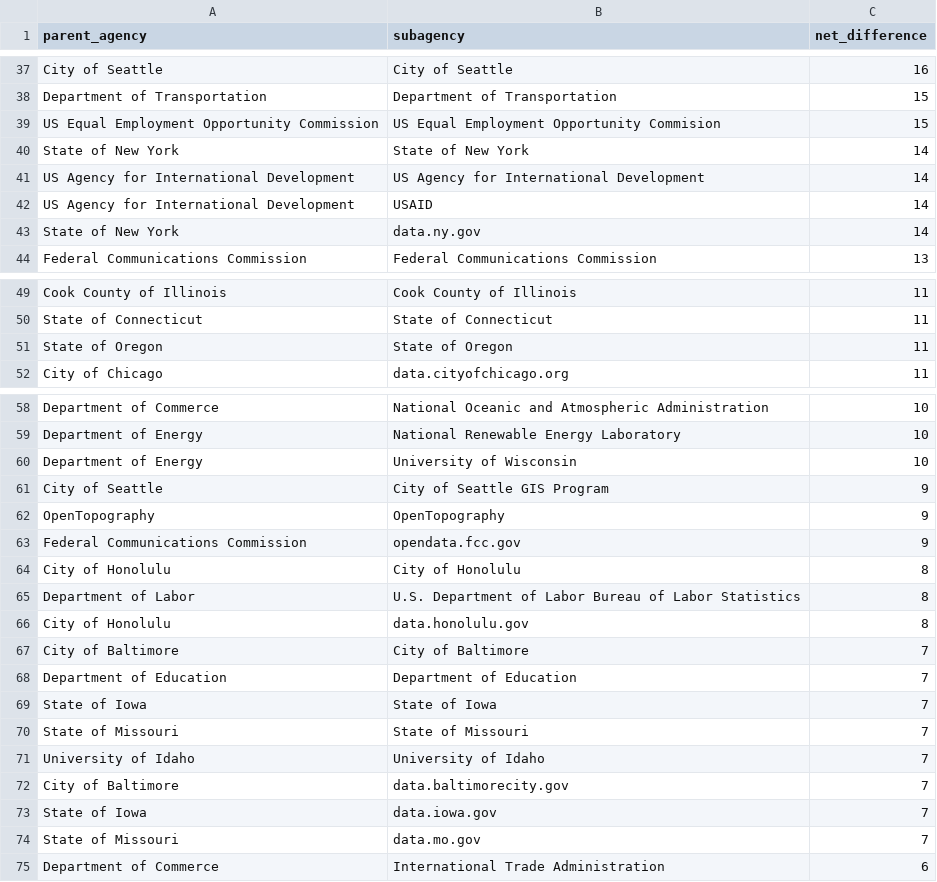
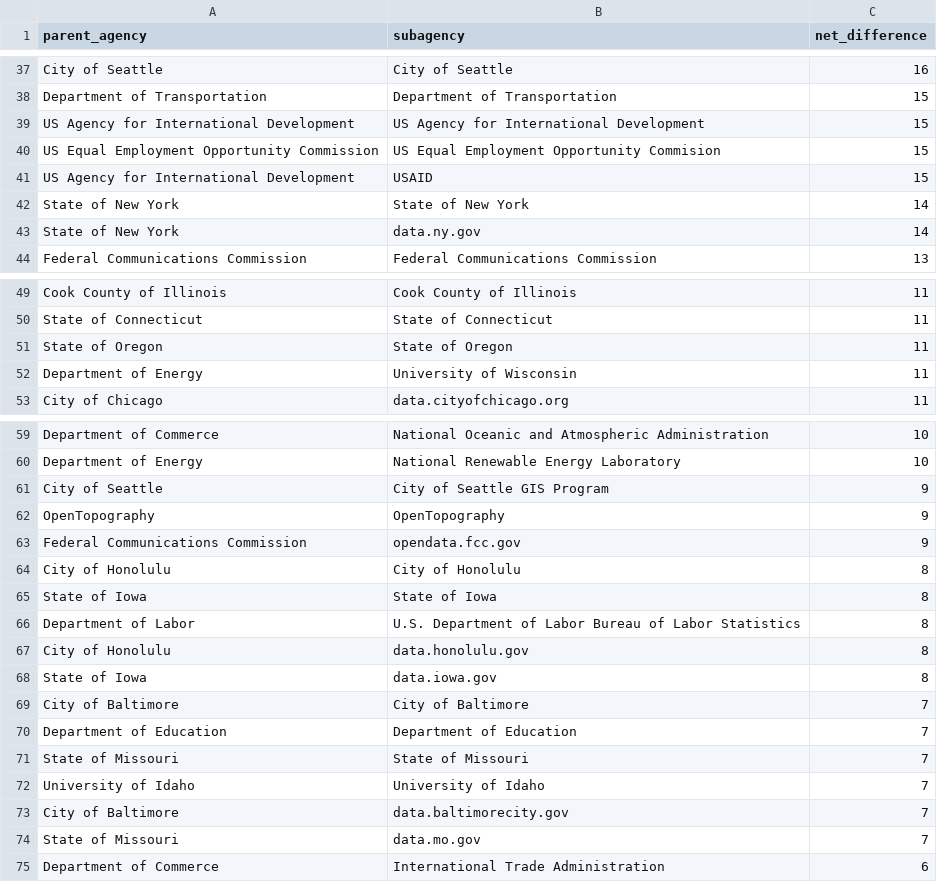
Before and after one commit to hancush/eyeball, a CSV file: output/churn_summary.csv, drawn as a sheet; only a part is shown, gaps mark what is left out; the diff covers the shown part only.

```diff
--- a/output/churn_summary.csv
+++ b/output/churn_summary.csv
@@ -38,6 +38,6 @@ City of Seattle,City of Seattle,16
 Department of Transportation,Department of Transportation,15
+US Agency for International Development,US Agency for International Development,15
 US Equal Employment Opportunity Commission,US Equal Employment Opportunity Commision,15
+US Agency for International Development,USAID,15
 State of New York,State of New York,14
-US Agency for International Development,US Agency for International Development,14
-US Agency for International Development,USAID,14
 State of New York,data.ny.gov,14
@@ -51,2 +51,3 @@ State of Connecticut,State of Connecticut,11
 State of Oregon,State of Oregon,11
+Department of Energy,University of Wisconsin,11
 City of Chicago,data.cityofchicago.org,11
@@ -59,3 +60,2 @@ Department of Commerce,National Oceanic and Atmospheric Administration,10
 Department of Energy,National Renewable Energy Laboratory,10
-Department of Energy,University of Wisconsin,10
 City of Seattle,City of Seattle GIS Program,9
@@ -64,7 +64,8 @@ Federal Communications Commission,opendata.fcc.gov,9
 City of Honolulu,City of Honolulu,8
+State of Iowa,State of Iowa,8
 Department of Labor,U.S. Department of Labor Bureau of Labor Statistics,8
 City of Honolulu,data.honolulu.gov,8
+State of Iowa,data.iowa.gov,8
 City of Baltimore,City of Baltimore,7
 Department of Education,Department of Education,7
-State of Iowa,State of Iowa,7
 State of Missouri,State of Missouri,7
@@ -72,3 +73,2 @@ University of Idaho,University of Idaho,7
 City of Baltimore,data.baltimorecity.gov,7
-State of Iowa,data.iowa.gov,7
 State of Missouri,data.mo.gov,7
```
Also changed, not shown: 2 added rows, 1 removed row and 5 edited cells elsewhere in this file, archive.csv, output/log.csv.
